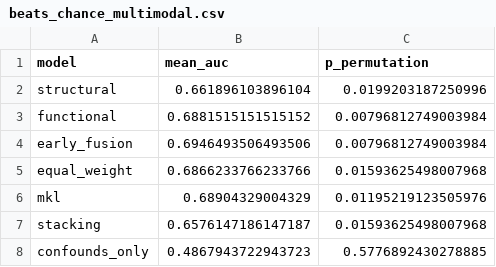
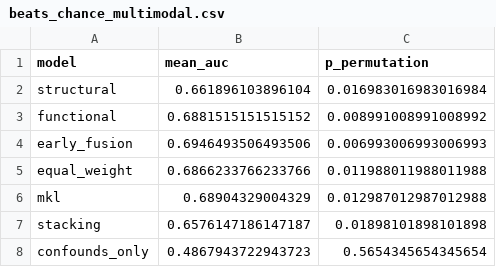
Before and after one commit to meoww-07/schrizoProj, a CSV file: results/metrics/beats_chance_multimodal.csv, drawn as a sheet.

```diff
--- a/results/metrics/beats_chance_multimodal.csv
+++ b/results/metrics/beats_chance_multimodal.csv
@@ -1,8 +1,8 @@
 model,mean_auc,p_permutation
-structural,0.661896103896104,0.0199203187250996
-functional,0.6881515151515152,0.00796812749003984
-early_fusion,0.6946493506493506,0.00796812749003984
-equal_weight,0.6866233766233766,0.01593625498007968
-mkl,0.68904329004329,0.01195219123505976
-stacking,0.6576147186147187,0.01593625498007968
-confounds_only,0.4867943722943723,0.5776892430278885
+structural,0.661896103896104,0.016983016983016984
+functional,0.6881515151515152,0.008991008991008992
+early_fusion,0.6946493506493506,0.006993006993006993
+equal_weight,0.6866233766233766,0.011988011988011988
+mkl,0.68904329004329,0.012987012987012988
+stacking,0.6576147186147187,0.01898101898101898
+confounds_only,0.4867943722943723,0.5654345654345654
```
Also changed, not shown: 11 other files.
